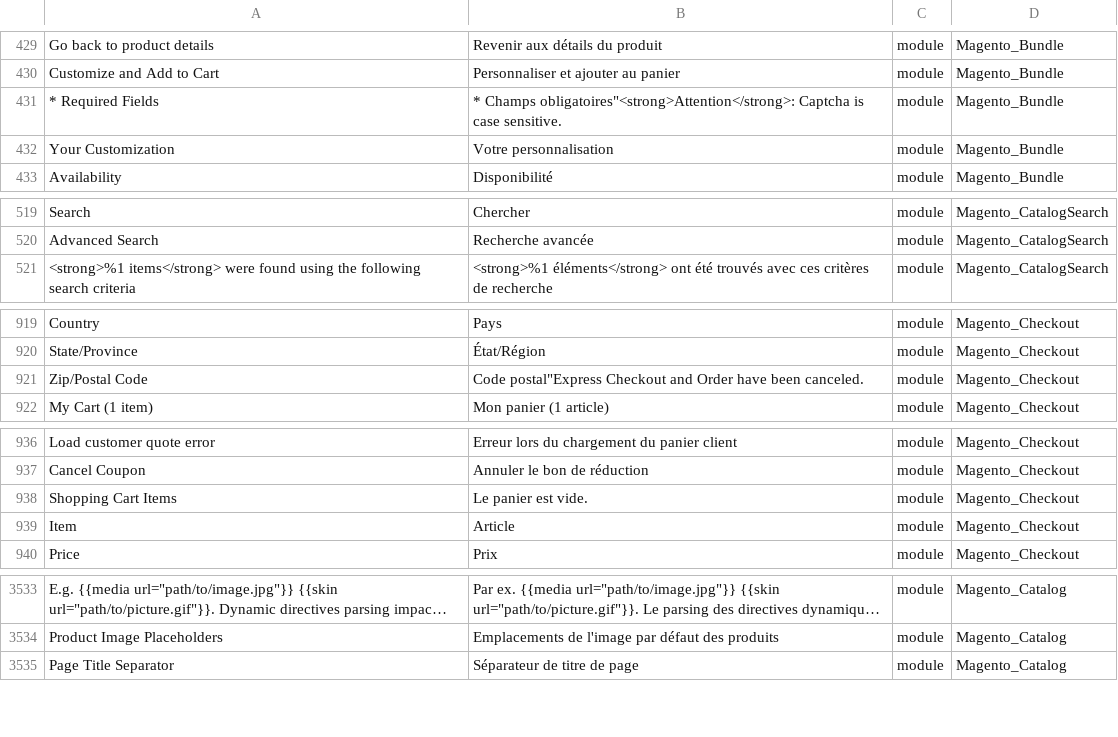
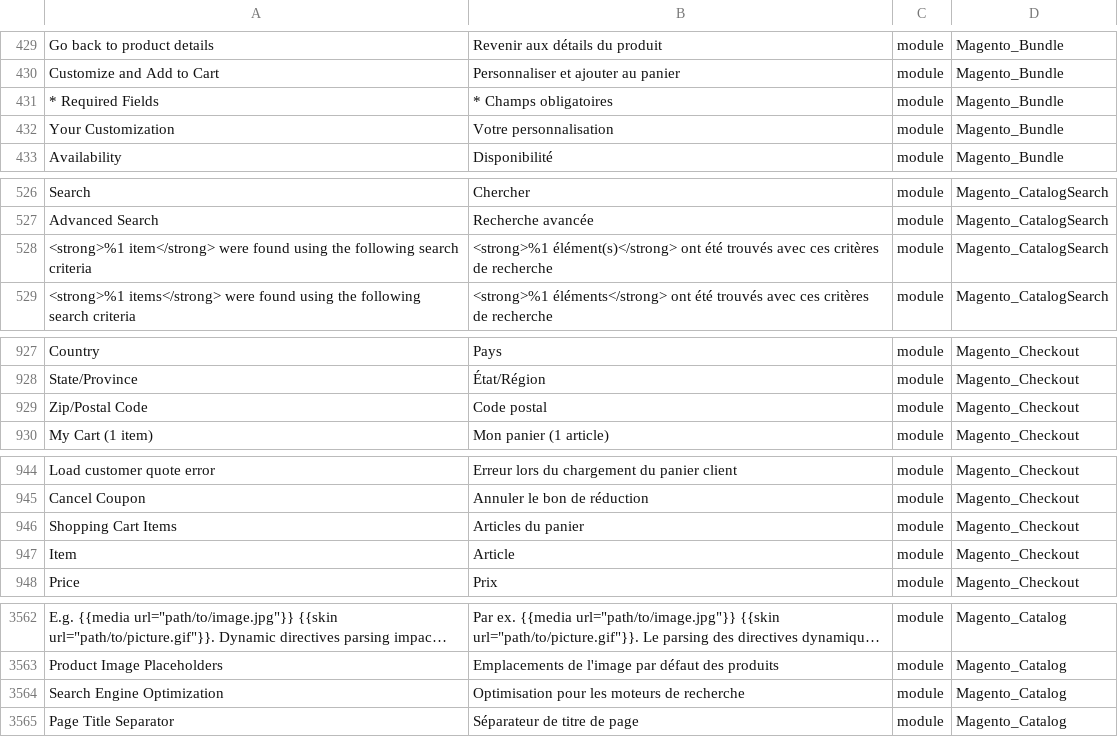
Before and after one commit to Maikel-Koek/language_fr_fr, a CSV file: fr_FR.csv, drawn as a sheet; only a part is shown, gaps mark what is left out; long unchanged cells end in …; addresses are those after the commit; the diff covers the shown part only; the diff names each change by its address in the sheet, - before the commit and + after, or states it on an @@ line.

```diff
--- a/fr_FR.csv
+++ b/fr_FR.csv
-B431: * Champs obligatoires"<strong>Attention</strong>: Captcha is case sensitive.
+B431: * Champs obligatoires
+row 528: <strong>%1 item</strong> were found using the following search criteria | <strong>%1 élément(s)</strong> ont été trouvés avec ces critères de recherche | module | Magento_CatalogSearch
-B929: Code postal"Express Checkout and Order have been canceled.
+B929: Code postal
-B946: Le panier est vide.
+B946: Articles du panier
+row 3564: Search Engine Optimization | Optimisation pour les moteurs de recherche | module | Magento_Catalog
```
Also changed, not shown: 28 added rows and 12 edited cells elsewhere in this file, 1 other file.
